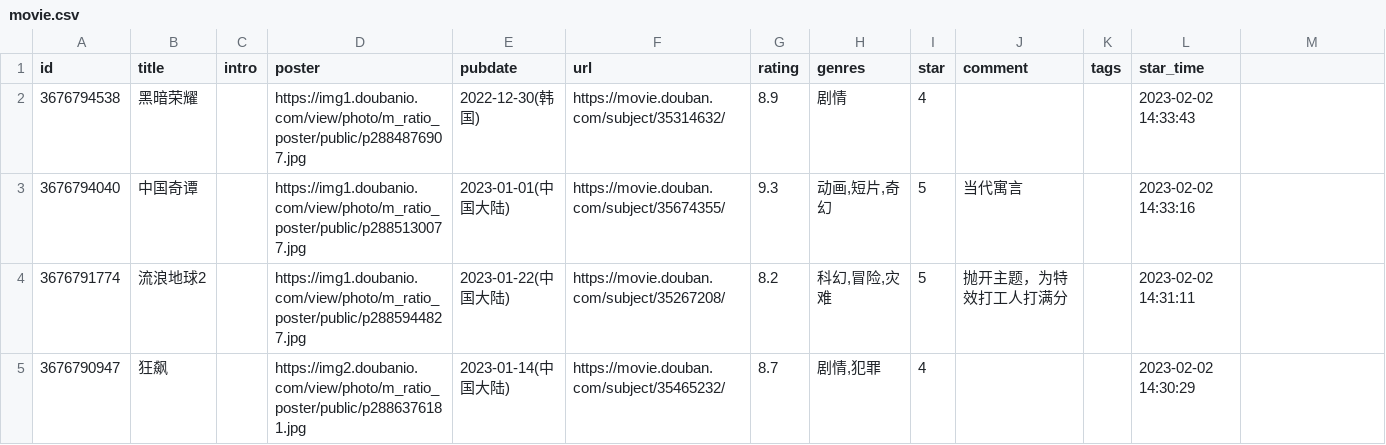
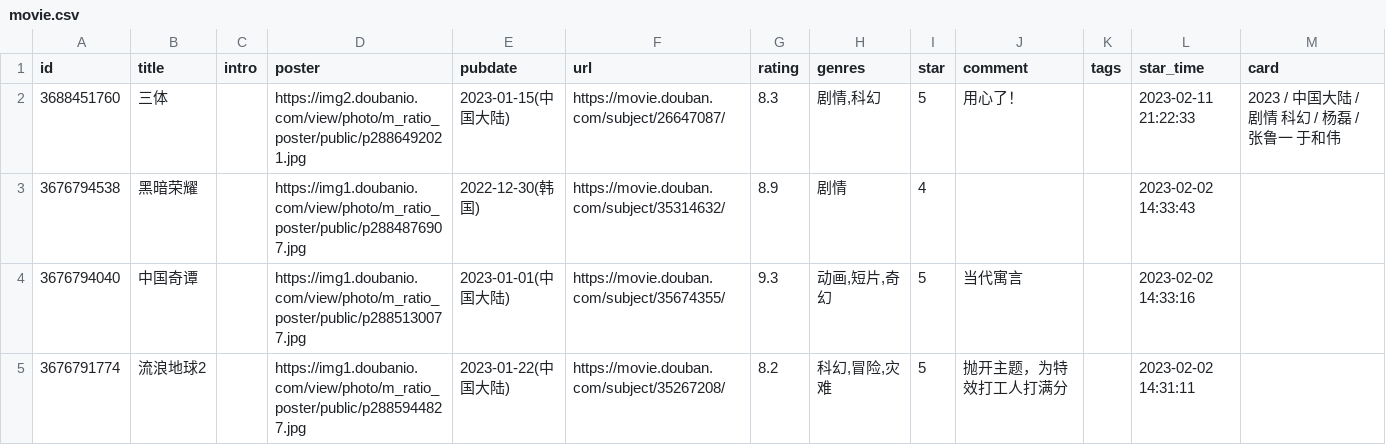
Before and after one commit to lmm214/immmmm, a CSV file: data/douban/movie.csv, drawn as a sheet; only a part is shown; the shorter side is filled out with more unchanged rows; the diff names each change by its address in the sheet, - before the commit and + after, or states it on an @@ line.

Commit message:
chore: update douban data

```diff
--- a/data/douban/movie.csv
+++ b/data/douban/movie.csv
-M1: (empty)
+M1: card
+row 2: 3688451760 | 三体 |  | https://img2.doubanio.com/view/photo/m_ratio_poster/public/p2886492021.jpg | 2023-01-15(中国大陆) | https://movie.douban.com/subject/26647087/ | 8.3 | 剧情,科幻 | 5 | 用心了！ |  | 2023-02-11 21:22:33 | 2023 / 中国大陆 / 剧情 科幻 / 杨磊 / 张鲁一 于和伟
```
Also changed, not shown: 1 other file.
